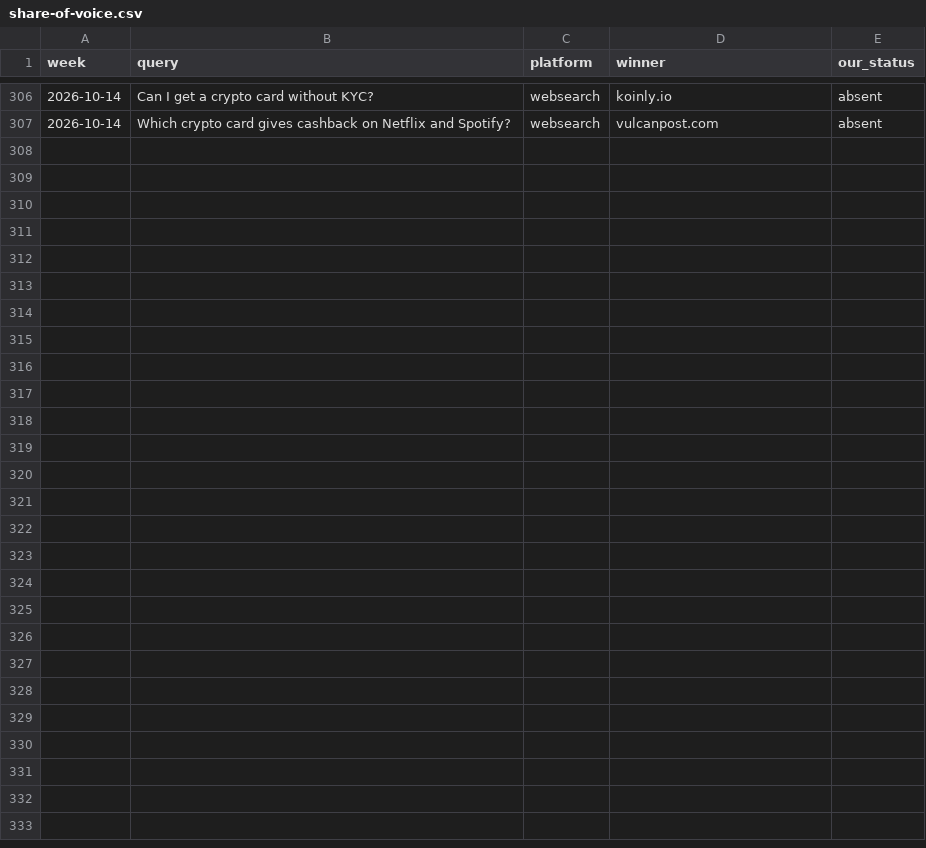
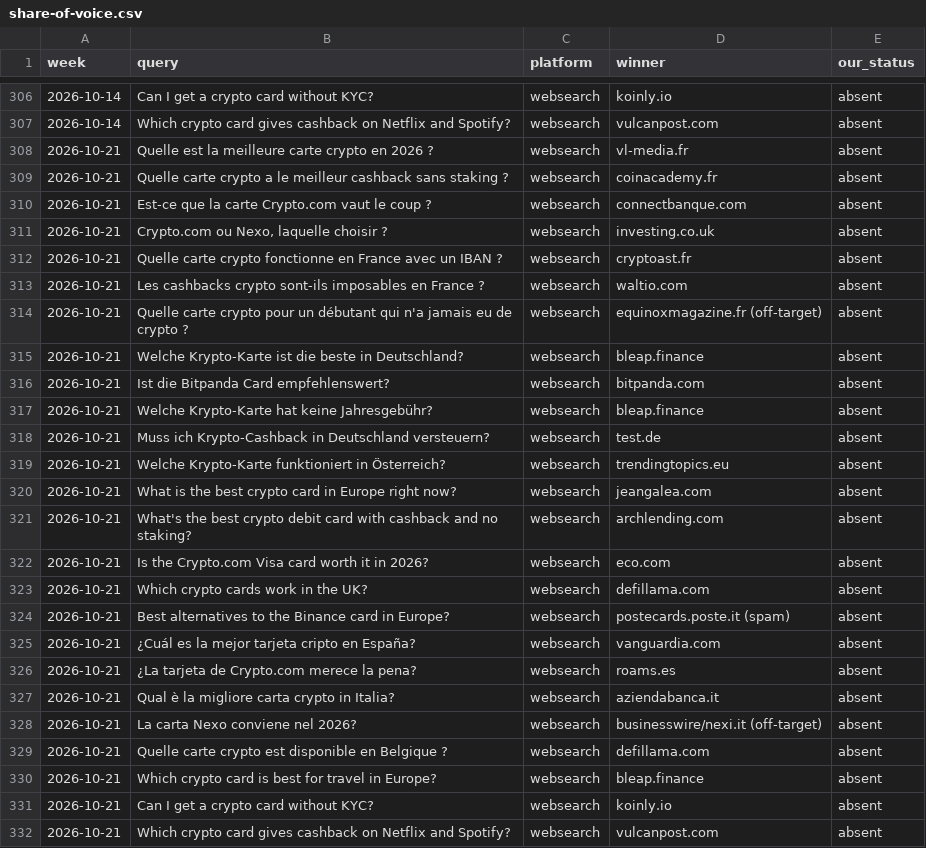
Before and after one commit to Tipitee/CryptoCardCompare, a CSV file: seo/competitors/share-of-voice.csv, drawn as a sheet; only a part is shown, gaps mark what is left out; the diff names each change by its address in the sheet, - before the commit and + after, or states it on an @@ line.

```diff
--- a/seo/competitors/share-of-voice.csv
+++ b/seo/competitors/share-of-voice.csv
+row 308: 2026-10-21 | Quelle est la meilleure carte crypto en 2026 ? | websearch | vl-media.fr | absent
+row 309: 2026-10-21 | Quelle carte crypto a le meilleur cashback sans staking ? | websearch | coinacademy.fr | absent
+row 310: 2026-10-21 | Est-ce que la carte Crypto.com vaut le coup ? | websearch | connectbanque.com | absent
+row 311: 2026-10-21 | Crypto.com ou Nexo, laquelle choisir ? | websearch | investing.co.uk | absent
+row 312: 2026-10-21 | Quelle carte crypto fonctionne en France avec un IBAN ? | websearch | cryptoast.fr | absent
+row 313: 2026-10-21 | Les cashbacks crypto sont-ils imposables en France ? | websearch | waltio.com | absent
+row 314: 2026-10-21 | Quelle carte crypto pour un débutant qui n'a jamais eu de crypto ? | websearch | equinoxmagazine.fr (off-target) | absent
+row 315: 2026-10-21 | Welche Krypto-Karte ist die beste in Deutschland? | websearch | bleap.finance | absent
+row 316: 2026-10-21 | Ist die Bitpanda Card empfehlenswert? | websearch | bitpanda.com | absent
+row 317: 2026-10-21 | Welche Krypto-Karte hat keine Jahresgebühr? | websearch | bleap.finance | absent
+row 318: 2026-10-21 | Muss ich Krypto-Cashback in Deutschland versteuern? | websearch | test.de | absent
+row 319: 2026-10-21 | Welche Krypto-Karte funktioniert in Österreich? | websearch | trendingtopics.eu | absent
+row 320: 2026-10-21 | What is the best crypto card in Europe right now? | websearch | jeangalea.com | absent
+row 321: 2026-10-21 | What's the best crypto debit card with cashback and no staking? | websearch | archlending.com | absent
+row 322: 2026-10-21 | Is the Crypto.com Visa card worth it in 2026? | websearch | eco.com | absent
+row 323: 2026-10-21 | Which crypto cards work in the UK? | websearch | defillama.com | absent
+row 324: 2026-10-21 | Best alternatives to the Binance card in Europe? | websearch | postecards.poste.it (spam) | absent
+row 325: 2026-10-21 | ¿Cuál es la mejor tarjeta cripto en España? | websearch | vanguardia.com | absent
+row 326: 2026-10-21 | ¿La tarjeta de Crypto.com merece la pena? | websearch | roams.es | absent
+row 327: 2026-10-21 | Qual è la migliore carta crypto in Italia? | websearch | aziendabanca.it | absent
+row 328: 2026-10-21 | La carta Nexo conviene nel 2026? | websearch | businesswire/nexi.it (off-target) | absent
+row 329: 2026-10-21 | Quelle carte crypto est disponible en Belgique ? | websearch | defillama.com | absent
+row 330: 2026-10-21 | Which crypto card is best for travel in Europe? | websearch | bleap.finance | absent
+row 331: 2026-10-21 | Can I get a crypto card without KYC? | websearch | koinly.io | absent
+row 332: 2026-10-21 | Which crypto card gives cashback on Netflix and Spotify? | websearch | vulcanpost.com | absent
```
Also changed, not shown: 4 other files.
